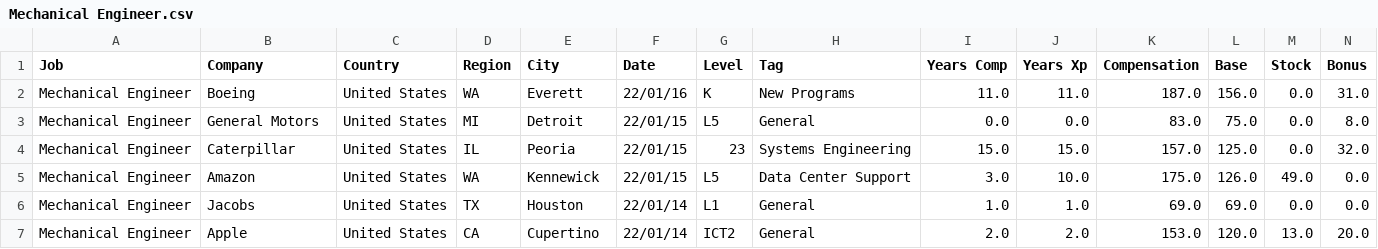
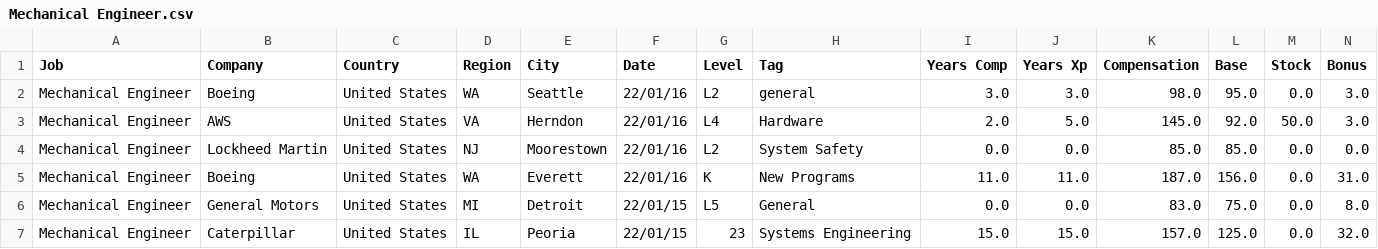
Before and after one commit to afruoy/scraper-levels.fyi, a CSV file: db/Mechanical Engineer.csv, drawn as a sheet; only a part is shown; the shorter side is filled out with more unchanged rows; rows hold the shown columns only; the diff names each change by its address in the sheet, - before the commit and + after, or states it on an @@ line.

```diff
--- a/db/Mechanical Engineer.csv
+++ b/db/Mechanical Engineer.csv
+row 2: Mechanical Engineer | Boeing | United States | WA | Seattle | 22/01/16 | L2 | general | 3.0 | 3.0 | 98.0 | 95.0 | 0.0 | 3.0
+row 3: Mechanical Engineer | AWS | United States | VA | Herndon | 22/01/16 | L4 | Hardware | 2.0 | 5.0 | 145.0 | 92.0 | 50.0 | 3.0
+row 4: Mechanical Engineer | Lockheed Martin | United States | NJ | Moorestown | 22/01/16 | L2 | System Safety | 0.0 | 0.0 | 85.0 | 85.0 | 0.0 | 0.0
```
Also changed, not shown: db/Data Scientist.csv, db/Product Manager.csv, 8 other files.
